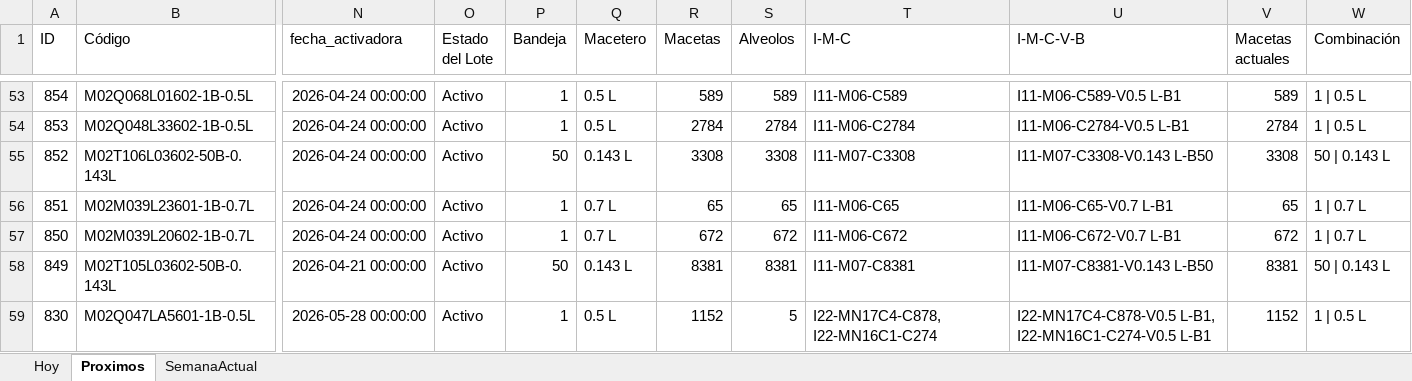
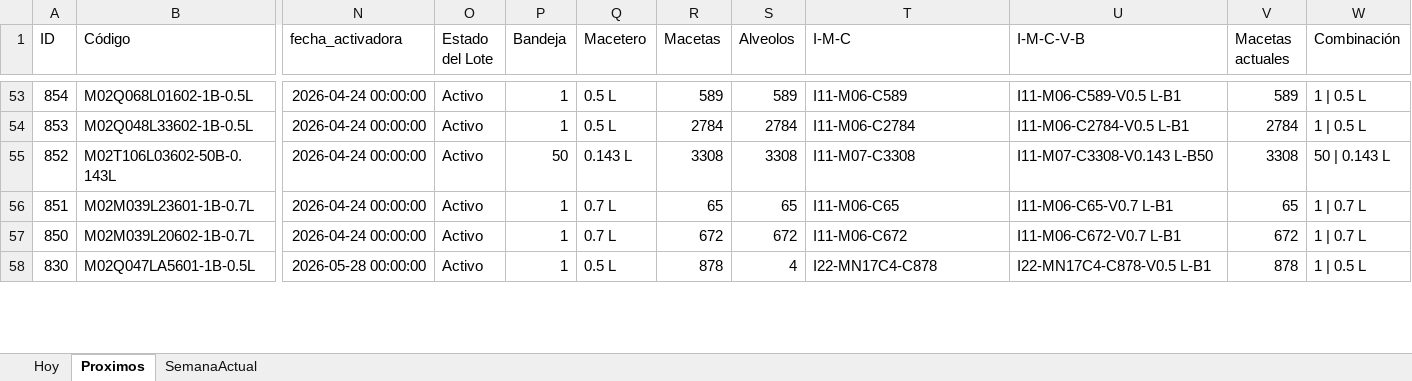
Before and after one commit to bryanvielma/MUESTREO_MACRO, an Excel workbook: output/Muestreos_Activos.xlsx, sheet Proximos, drawn as a sheet; only a part is shown, gaps mark what is left out; values as stored, in another font and other column widths than the file's, no borders; removed rows and columns are numbered as before the commit, all else as after; rows hold the shown columns only; the diff covers the shown part only; the diff names each change by its address in the sheet, - before the commit and + after, or states it on an @@ line.

```diff
--- a/output/Muestreos_Activos.xlsx (sheet Proximos)
+++ b/output/Muestreos_Activos.xlsx (sheet Proximos)
-row 58: 849 | M02T105L03602-50B-0.143L | 2026-04-21 00:00:00 | Activo | 50 | 0.143 L | 8381 | 8381 | I11-M07-C8381 | I11-M07-C8381-V0.143 L-B50 | 8381 | 50 | 0.143 L
-R58 (Macetas): 1152
+R58 (Macetas): 878
-S58 (Alveolos): 5
+S58 (Alveolos): 4
-T58 (I-M-C): I22-MN17C4-C878, I22-MN16C1-C274
+T58 (I-M-C): I22-MN17C4-C878
-U58 (I-M-C-V-B): I22-MN17C4-C878-V0.5 L-B1, I22-MN16C1-C274-V0.5 L-B1
+U58 (I-M-C-V-B): I22-MN17C4-C878-V0.5 L-B1
-V58 (Macetas actuales): 1152
+V58 (Macetas actuales): 878
```
Also changed, not shown: 4 added rows, 6 removed rows and 58 edited cells elsewhere in this sheet, sheet SemanaActual, sheet Hoy, data/BioTecnos.xlsx, 4 other files.
